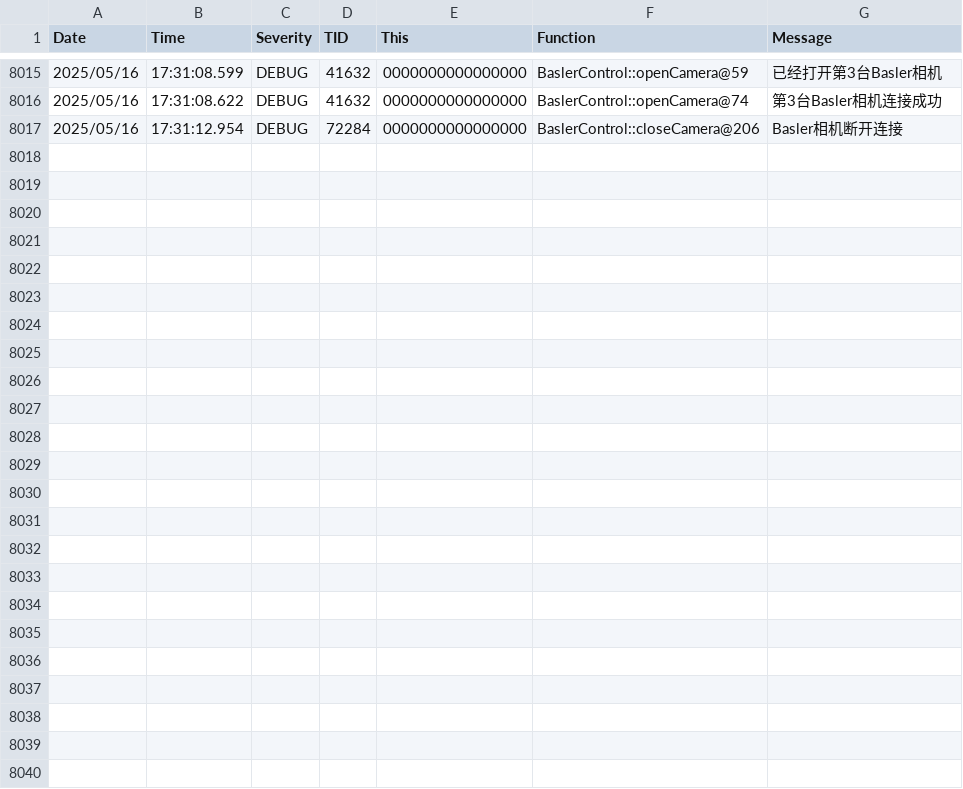
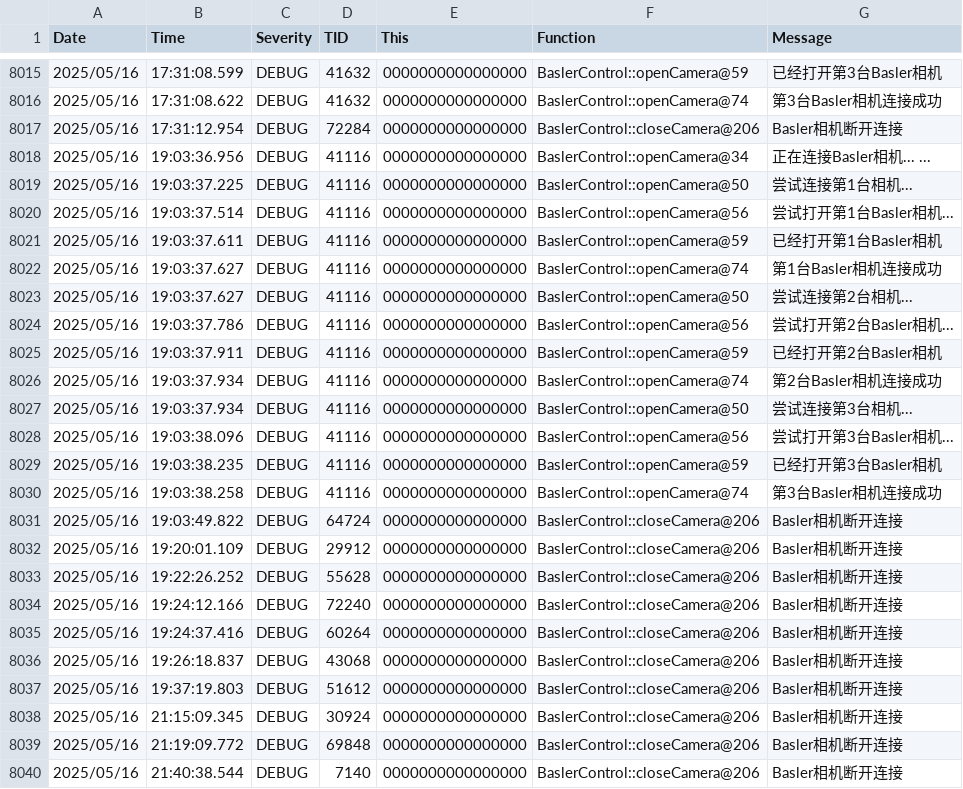
Before and after one commit to VN-BVB/WorkpieceCoarseLocalization, a CSV file: data/log/log.csv, drawn as a sheet; only a part is shown, gaps mark what is left out; the diff names each change by its address in the sheet, - before the commit and + after, or states it on an @@ line.

```diff
--- a/data/log/log.csv
+++ b/data/log/log.csv
+row 8018: 2025/05/16 | 19:03:36.956 | DEBUG | 41116 | 0000000000000000 | BaslerControl::openCamera@34 | 正在连接Basler相机... ...
+row 8019: 2025/05/16 | 19:03:37.225 | DEBUG | 41116 | 0000000000000000 | BaslerControl::openCamera@50 | 尝试连接第1台相机...
+row 8020: 2025/05/16 | 19:03:37.514 | DEBUG | 41116 | 0000000000000000 | BaslerControl::openCamera@56 | 尝试打开第1台Basler相机...
+row 8021: 2025/05/16 | 19:03:37.611 | DEBUG | 41116 | 0000000000000000 | BaslerControl::openCamera@59 | 已经打开第1台Basler相机
+row 8022: 2025/05/16 | 19:03:37.627 | DEBUG | 41116 | 0000000000000000 | BaslerControl::openCamera@74 | 第1台Basler相机连接成功
+row 8023: 2025/05/16 | 19:03:37.627 | DEBUG | 41116 | 0000000000000000 | BaslerControl::openCamera@50 | 尝试连接第2台相机...
+row 8024: 2025/05/16 | 19:03:37.786 | DEBUG | 41116 | 0000000000000000 | BaslerControl::openCamera@56 | 尝试打开第2台Basler相机...
+row 8025: 2025/05/16 | 19:03:37.911 | DEBUG | 41116 | 0000000000000000 | BaslerControl::openCamera@59 | 已经打开第2台Basler相机
+row 8026: 2025/05/16 | 19:03:37.934 | DEBUG | 41116 | 0000000000000000 | BaslerControl::openCamera@74 | 第2台Basler相机连接成功
+row 8027: 2025/05/16 | 19:03:37.934 | DEBUG | 41116 | 0000000000000000 | BaslerControl::openCamera@50 | 尝试连接第3台相机...
+row 8028: 2025/05/16 | 19:03:38.096 | DEBUG | 41116 | 0000000000000000 | BaslerControl::openCamera@56 | 尝试打开第3台Basler相机...
+row 8029: 2025/05/16 | 19:03:38.235 | DEBUG | 41116 | 0000000000000000 | BaslerControl::openCamera@59 | 已经打开第3台Basler相机
+row 8030: 2025/05/16 | 19:03:38.258 | DEBUG | 41116 | 0000000000000000 | BaslerControl::openCamera@74 | 第3台Basler相机连接成功
+row 8031: 2025/05/16 | 19:03:49.822 | DEBUG | 64724 | 0000000000000000 | BaslerControl::closeCamera@206 | Basler相机断开连接
+row 8032: 2025/05/16 | 19:20:01.109 | DEBUG | 29912 | 0000000000000000 | BaslerControl::closeCamera@206 | Basler相机断开连接
+row 8033: 2025/05/16 | 19:22:26.252 | DEBUG | 55628 | 0000000000000000 | BaslerControl::closeCamera@206 | Basler相机断开连接
+row 8034: 2025/05/16 | 19:24:12.166 | DEBUG | 72240 | 0000000000000000 | BaslerControl::closeCamera@206 | Basler相机断开连接
+row 8035: 2025/05/16 | 19:24:37.416 | DEBUG | 60264 | 0000000000000000 | BaslerControl::closeCamera@206 | Basler相机断开连接
+row 8036: 2025/05/16 | 19:26:18.837 | DEBUG | 43068 | 0000000000000000 | BaslerControl::closeCamera@206 | Basler相机断开连接
+row 8037: 2025/05/16 | 19:37:19.803 | DEBUG | 51612 | 0000000000000000 | BaslerControl::closeCamera@206 | Basler相机断开连接
+row 8038: 2025/05/16 | 21:15:09.345 | DEBUG | 30924 | 0000000000000000 | BaslerControl::closeCamera@206 | Basler相机断开连接
+row 8039: 2025/05/16 | 21:19:09.772 | DEBUG | 69848 | 0000000000000000 | BaslerControl::closeCamera@206 | Basler相机断开连接
+row 8040: 2025/05/16 | 21:40:38.544 | DEBUG | 7140 | 0000000000000000 | BaslerControl::closeCamera@206 | Basler相机断开连接
```
Also changed, not shown: 10 other files.
